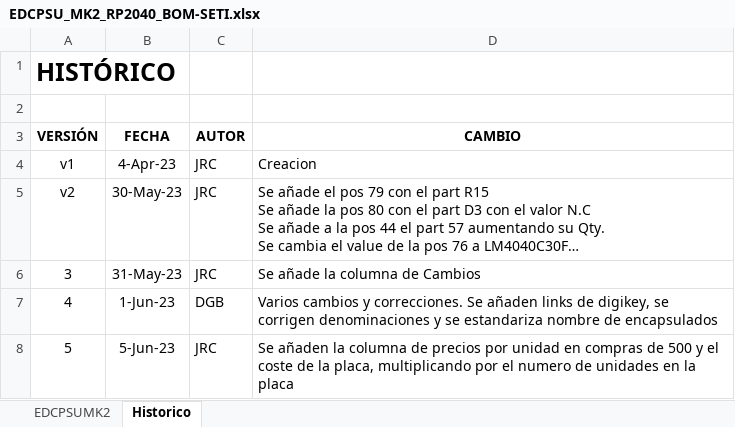
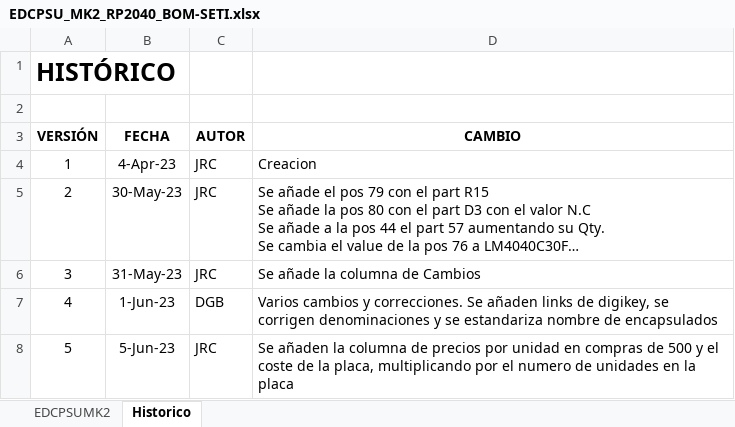
Before and after one commit to MSTKMAD/MK2, an Excel workbook: 02.Hardware/MK2 2040/01.EDCPSU/BOM/EDCPSU_MK2_RP2040_BOM-SETI.xlsx, sheet Historico, drawn as a sheet; long unchanged cells end in …; values as stored, in another font and other column widths than the file's, no borders; the diff names each change by its address in the sheet, - before the commit and + after, or states it on an @@ line.

```diff
--- a/02.Hardware/MK2 2040/01.EDCPSU/BOM/EDCPSU_MK2_RP2040_BOM-SETI.xlsx (sheet Historico)
+++ b/02.Hardware/MK2 2040/01.EDCPSU/BOM/EDCPSU_MK2_RP2040_BOM-SETI.xlsx (sheet Historico)
-A4 (VERSIÓN): v1
+A4 (VERSIÓN): 1
-A5 (VERSIÓN): v2
+A5 (VERSIÓN): 2
```
Also changed, not shown: sheet EDCPSUMK2, 3 other files.
